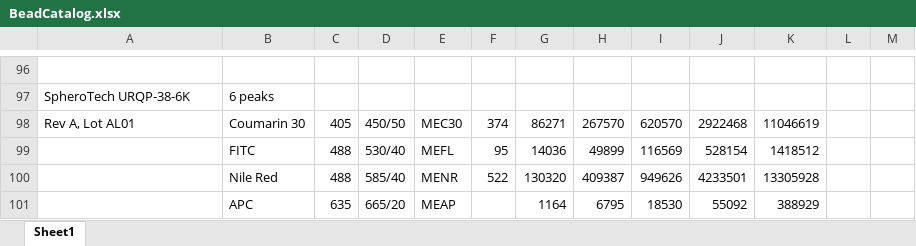
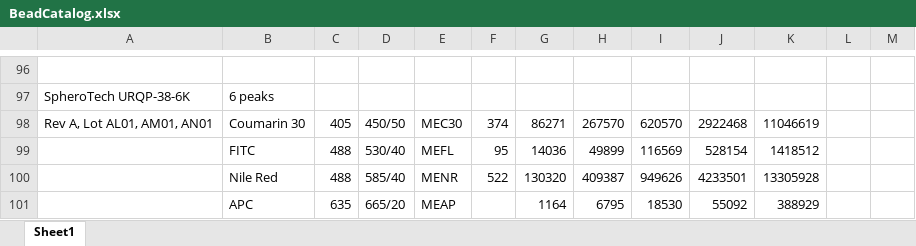
Before and after one commit to hgscott/TASBEFlowAnalytics, an Excel workbook: BeadCatalog.xlsx, sheet Sheet1, drawn as a sheet; only a part is shown, gaps mark what is left out; values as stored, in another font and other column widths than the file's, no borders; the diff names each change by its address in the sheet, - before the commit and + after, or states it on an @@ line.

Commit message:
Update bead catalog entries

```diff
--- a/BeadCatalog.xlsx (sheet Sheet1)
+++ b/BeadCatalog.xlsx (sheet Sheet1)
-A98: Rev A, Lot AL01
+A98: Rev A, Lot AL01, AM01, AN01
```
